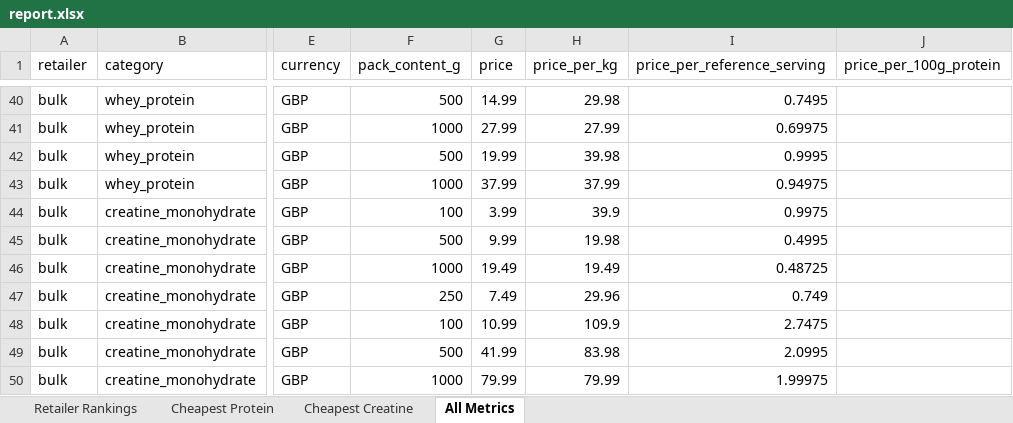
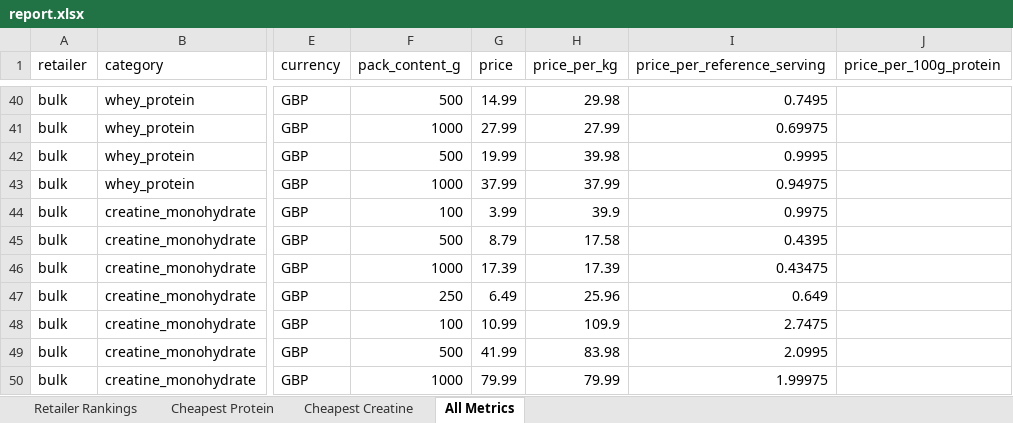
Before and after one commit to ToxicMinds/Web-Scr, an Excel workbook: artifacts/reports/report.xlsx, sheet All Metrics, drawn as a sheet; only a part is shown, gaps mark what is left out; values as stored, in another font and other column widths than the file's, no borders; the diff covers the shown part only; the diff names each change by its address in the sheet, - before the commit and + after, or states it on an @@ line.

Commit message:
chore(reports): nightly refresh 2026-11-27

```diff
--- a/artifacts/reports/report.xlsx (sheet All Metrics)
+++ b/artifacts/reports/report.xlsx (sheet All Metrics)
-G45 (price): 9.99
+G45 (price): 8.79
-H45 (price_per_kg): 19.98
+H45 (price_per_kg): 17.58
-I45 (price_per_reference_serving): 0.4995
+I45 (price_per_reference_serving): 0.4395
-G46 (price): 19.49
+G46 (price): 17.39
-H46 (price_per_kg): 19.49
+H46 (price_per_kg): 17.39
-I46 (price_per_reference_serving): 0.48725
+I46 (price_per_reference_serving): 0.43475
-G47 (price): 7.49
+G47 (price): 6.49
-H47 (price_per_kg): 29.96
+H47 (price_per_kg): 25.96
-I47 (price_per_reference_serving): 0.749
+I47 (price_per_reference_serving): 0.649
```
Also changed, not shown: 1 added row, 11 moved rows and 16 edited cells elsewhere in this sheet, sheet Cheapest Creatine, sheet Retailer Rankings, web/public/reports/report.xlsx, 13 other files.
